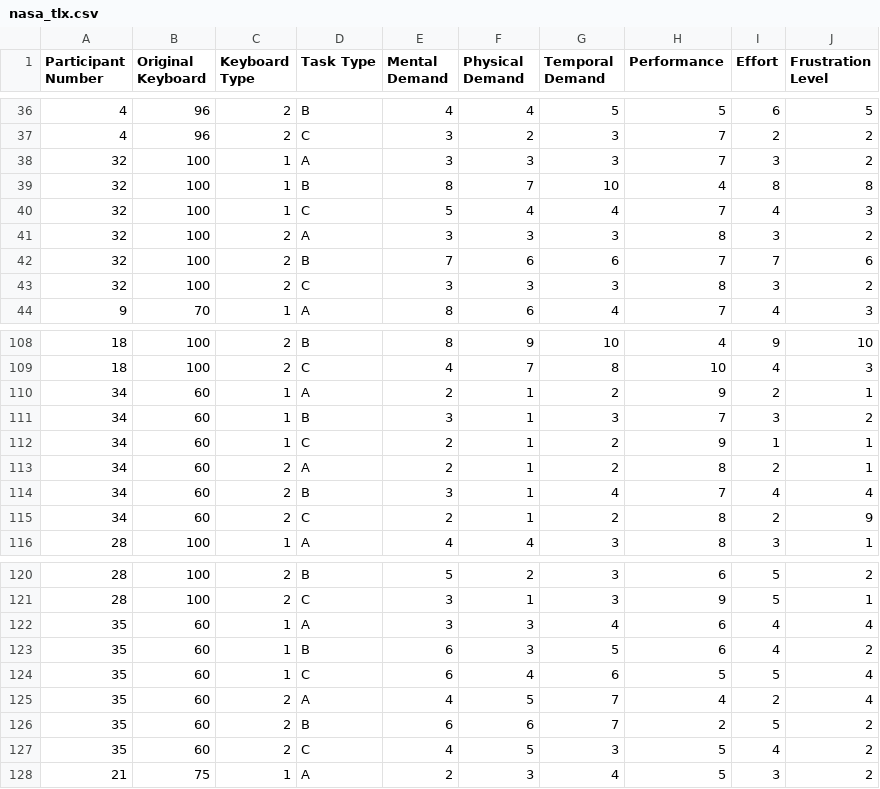
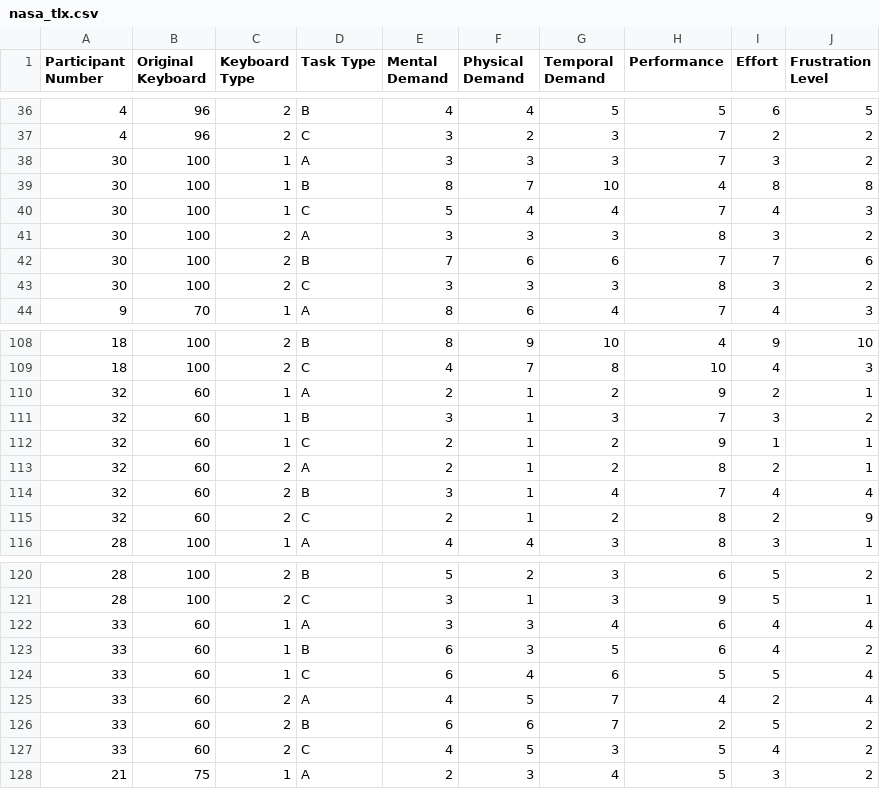
Before and after one commit to chris-asturiano/typing-test, a CSV file: data_analysis/nasa_tlx.csv, drawn as a sheet; only a part is shown, gaps mark what is left out; the diff covers the shown part only.

Commit message:
update participant numbers in data and add revised hypotheses for statistical testing.

```diff
--- a/data_analysis/nasa_tlx.csv
+++ b/data_analysis/nasa_tlx.csv
@@ -37,8 +37,8 @@ Participant Number,Original Keyboard,Keyboard Type,Task Type,Mental Demand,Physi
 4,96,2,C,3,2,3,7,2,2
-32,100,1,A,3,3,3,7,3,2
-32,100,1,B,8,7,10,4,8,8
-32,100,1,C,5,4,4,7,4,3
-32,100,2,A,3,3,3,8,3,2
-32,100,2,B,7,6,6,7,7,6
-32,100,2,C,3,3,3,8,3,2
+30,100,1,A,3,3,3,7,3,2
+30,100,1,B,8,7,10,4,8,8
+30,100,1,C,5,4,4,7,4,3
+30,100,2,A,3,3,3,8,3,2
+30,100,2,B,7,6,6,7,7,6
+30,100,2,C,3,3,3,8,3,2
 9,70,1,A,8,6,4,7,4,3
@@ -109,8 +109,8 @@ Participant Number,Original Keyboard,Keyboard Type,Task Type,Mental Demand,Physi
 18,100,2,C,4,7,8,10,4,3
-34,60,1,A,2,1,2,9,2,1
-34,60,1,B,3,1,3,7,3,2
-34,60,1,C,2,1,2,9,1,1
-34,60,2,A,2,1,2,8,2,1
-34,60,2,B,3,1,4,7,4,4
-34,60,2,C,2,1,2,8,2,9
+32,60,1,A,2,1,2,9,2,1
+32,60,1,B,3,1,3,7,3,2
+32,60,1,C,2,1,2,9,1,1
+32,60,2,A,2,1,2,8,2,1
+32,60,2,B,3,1,4,7,4,4
+32,60,2,C,2,1,2,8,2,9
 28,100,1,A,4,4,3,8,3,1
@@ -121,8 +121,8 @@ Participant Number,Original Keyboard,Keyboard Type,Task Type,Mental Demand,Physi
 28,100,2,C,3,1,3,9,5,1
-35,60,1,A,3,3,4,6,4,4
-35,60,1,B,6,3,5,6,4,2
-35,60,1,C,6,4,6,5,5,4
-35,60,2,A,4,5,7,4,2,4
-35,60,2,B,6,6,7,2,5,2
-35,60,2,C,4,5,3,5,4,2
+33,60,1,A,3,3,4,6,4,4
+33,60,1,B,6,3,5,6,4,2
+33,60,1,C,6,4,6,5,5,4
+33,60,2,A,4,5,7,4,2,4
+33,60,2,B,6,6,7,2,5,2
+33,60,2,C,4,5,3,5,4,2
 21,75,1,A,2,3,4,5,3,2
```
Also changed, not shown: 6 edited cells elsewhere in this file, typing_stats.csv, 1 other file.
